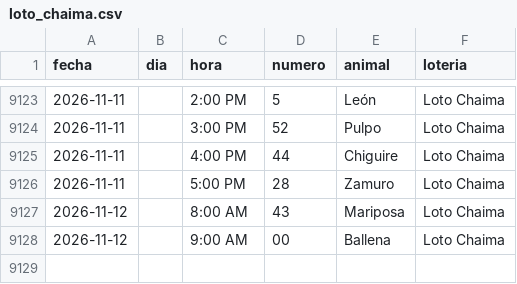
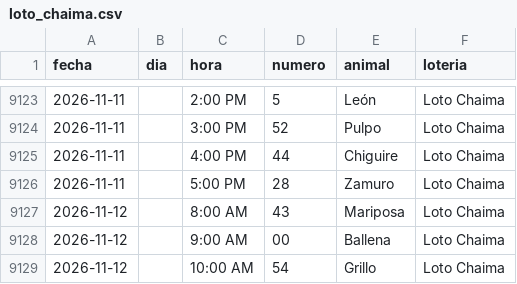
Before and after one commit to victorcsp22-star/sniper-ruletas, a CSV file: loto_chaima.csv, drawn as a sheet; only a part is shown, gaps mark what is left out; the diff names each change by its address in the sheet, - before the commit and + after, or states it on an @@ line.

```diff
--- a/loto_chaima.csv
+++ b/loto_chaima.csv
+row 9129: 2026-11-12 |  | 10:00 AM | 54 | Grillo | Loto Chaima
```
Also changed, not shown: data_vz/guacharo_activo_2anios.csv, gatazo.csv, 7 other files.
